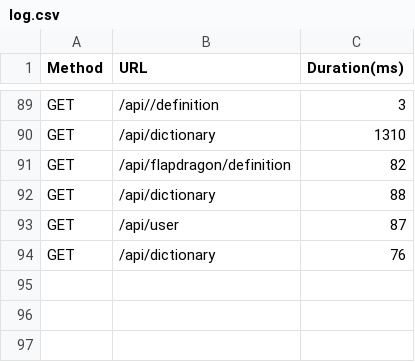
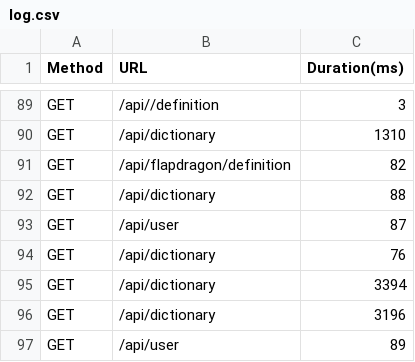
Before and after one commit to MarkProjs/wordict-project, a CSV file: log.csv, drawn as a sheet; only a part is shown, gaps mark what is left out; the diff names each change by its address in the sheet, - before the commit and + after, or states it on an @@ line.

```diff
--- a/log.csv
+++ b/log.csv
+row 95: GET | /api/dictionary | 3394
+row 96: GET | /api/dictionary | 3196
+row 97: GET | /api/user | 89
```
Also changed, not shown: 3 other files.
